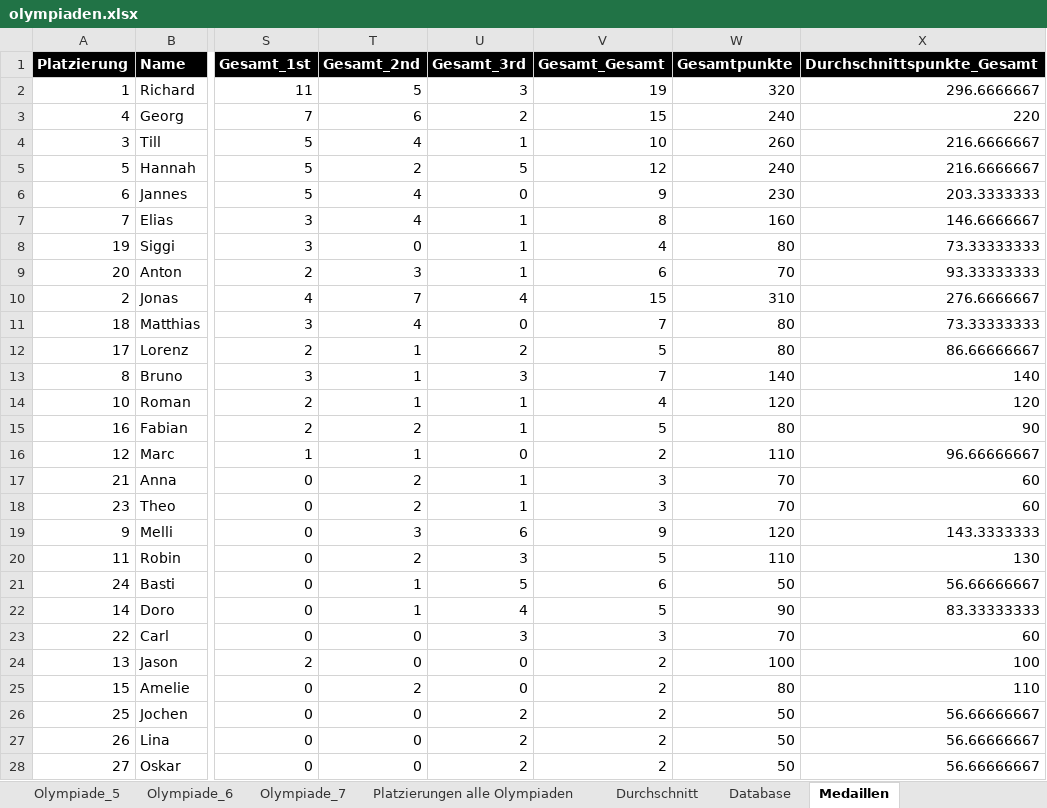
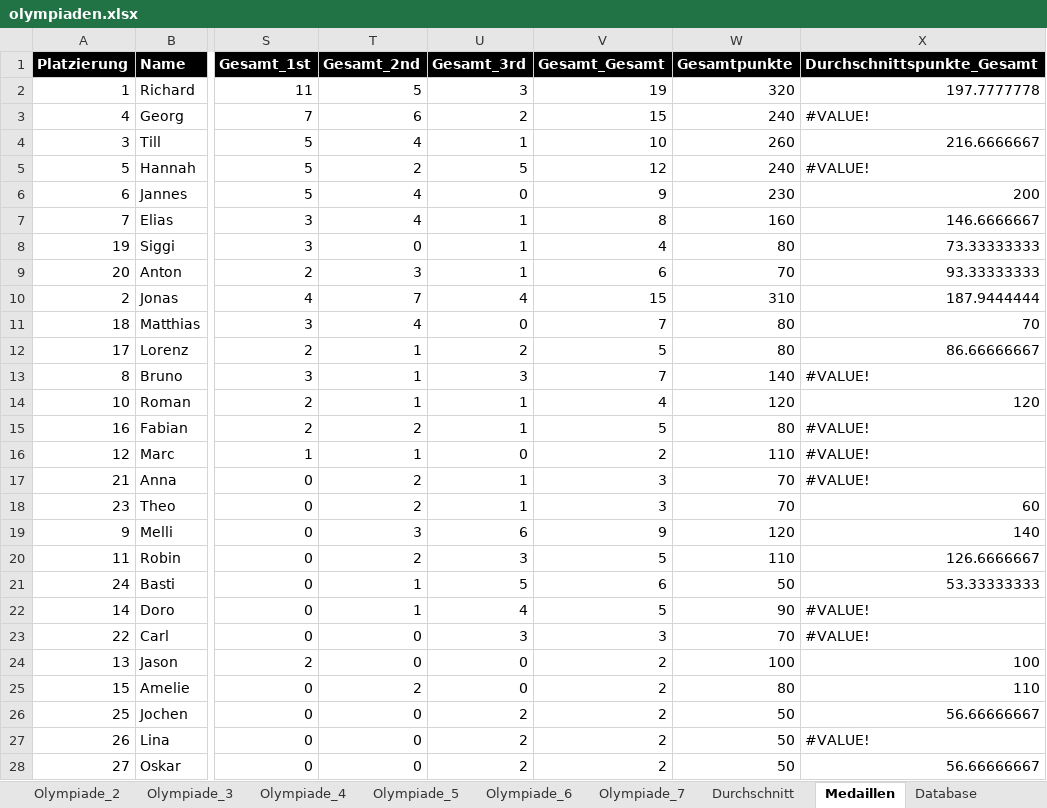
Before and after one commit to Terrepus/Trinkspiel-Olympiade, an Excel workbook: auswertungen/olympiaden.xlsx, sheet Medaillen, drawn as a sheet; only a part is shown, gaps mark what is left out; values as stored, in another font and other column widths than the file's, no borders; charts and pictures and table styles not drawn; the diff covers the shown part only; the diff names each change by its address in the sheet, - before the commit and + after, or states it on an @@ line.

```diff
--- a/auswertungen/olympiaden.xlsx (sheet Medaillen)
+++ b/auswertungen/olympiaden.xlsx (sheet Medaillen)
@@ sheet tab order changed: Olympiade_2 | Olympiade_3 | Olympiade_4 | Olympiade_5 | Olympiade_6 | Olympiade_7 | Durchschnitt | Medaillen | Database @@
-X2 (Durchschnittspunkte_Gesamt): 296.6666667
+X2 (Durchschnittspunkte_Gesamt): 197.7777778
-X3 (Durchschnittspunkte_Gesamt): 220
+X3 (Durchschnittspunkte_Gesamt): #VALUE!
-X5 (Durchschnittspunkte_Gesamt): 216.6666667
+X5 (Durchschnittspunkte_Gesamt): #VALUE!
-X6 (Durchschnittspunkte_Gesamt): 203.3333333
+X6 (Durchschnittspunkte_Gesamt): 200
-X10 (Durchschnittspunkte_Gesamt): 276.6666667
+X10 (Durchschnittspunkte_Gesamt): 187.9444444
-X11 (Durchschnittspunkte_Gesamt): 73.33333333
+X11 (Durchschnittspunkte_Gesamt): 70
-X13 (Durchschnittspunkte_Gesamt): 140
+X13 (Durchschnittspunkte_Gesamt): #VALUE!
-X15 (Durchschnittspunkte_Gesamt): 90
+X15 (Durchschnittspunkte_Gesamt): #VALUE!
-X16 (Durchschnittspunkte_Gesamt): 96.66666667
+X16 (Durchschnittspunkte_Gesamt): #VALUE!
-X17 (Durchschnittspunkte_Gesamt): 60
+X17 (Durchschnittspunkte_Gesamt): #VALUE!
-X19 (Durchschnittspunkte_Gesamt): 143.3333333
+X19 (Durchschnittspunkte_Gesamt): 140
-X20 (Durchschnittspunkte_Gesamt): 130
+X20 (Durchschnittspunkte_Gesamt): 126.6666667
-X21 (Durchschnittspunkte_Gesamt): 56.66666667
+X21 (Durchschnittspunkte_Gesamt): 53.33333333
-X22 (Durchschnittspunkte_Gesamt): 83.33333333
+X22 (Durchschnittspunkte_Gesamt): #VALUE!
-X23 (Durchschnittspunkte_Gesamt): 60
+X23 (Durchschnittspunkte_Gesamt): #VALUE!
-X27 (Durchschnittspunkte_Gesamt): 56.66666667
+X27 (Durchschnittspunkte_Gesamt): #VALUE!
```
Also changed, not shown: 1 edited cell elsewhere in this sheet, sheet Database, sheet Summe_Punkte, sheet Durchschnitt, formulas that keep their value, charts or pictures.
